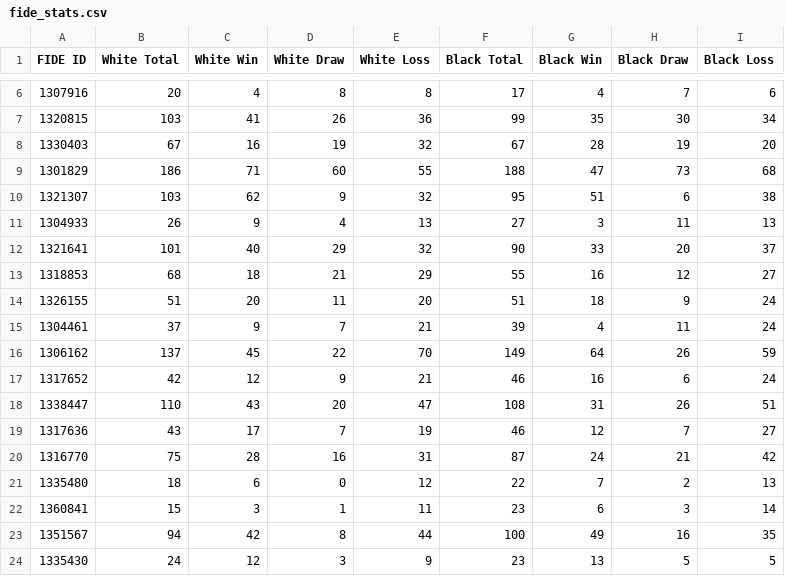
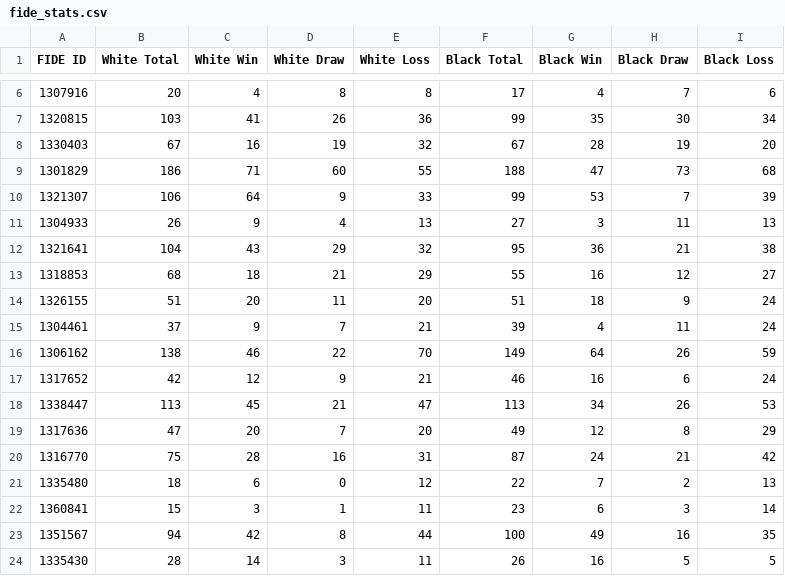
Before and after one commit to jijiduc/chess-club-sion, a CSV file: web-scrapper-fide/fide_stats.csv, drawn as a sheet; only a part is shown, gaps mark what is left out; the diff covers the shown part only.

```diff
--- a/web-scrapper-fide/fide_stats.csv
+++ b/web-scrapper-fide/fide_stats.csv
@@ -9,5 +9,5 @@ FIDE ID,White Total,White Win,White Draw,White Loss,Black Total,Black Win,Black
 1301829,186,71,60,55,188,47,73,68
-1321307,103,62,9,32,95,51,6,38
+1321307,106,64,9,33,99,53,7,39
 1304933,26,9,4,13,27,3,11,13
-1321641,101,40,29,32,90,33,20,37
+1321641,104,43,29,32,95,36,21,38
 1318853,68,18,21,29,55,16,12,27
@@ -15,6 +15,6 @@ FIDE ID,White Total,White Win,White Draw,White Loss,Black Total,Black Win,Black
 1304461,37,9,7,21,39,4,11,24
-1306162,137,45,22,70,149,64,26,59
+1306162,138,46,22,70,149,64,26,59
 1317652,42,12,9,21,46,16,6,24
-1338447,110,43,20,47,108,31,26,51
-1317636,43,17,7,19,46,12,7,27
+1338447,113,45,21,47,113,34,26,53
+1317636,47,20,7,20,49,12,8,29
 1316770,75,28,16,31,87,24,21,42
@@ -23,2 +23,2 @@ FIDE ID,White Total,White Win,White Draw,White Loss,Black Total,Black Win,Black
 1351567,94,42,8,44,100,49,16,35
-1335430,24,12,3,9,23,13,5,5
+1335430,28,14,3,11,26,16,5,5
```
Also changed, not shown: 1 added row and 43 edited cells elsewhere in this file, web-scrapper-fide/fide_elo.csv, web-scrapper-fide/fide_history.csv, 2 other files.
